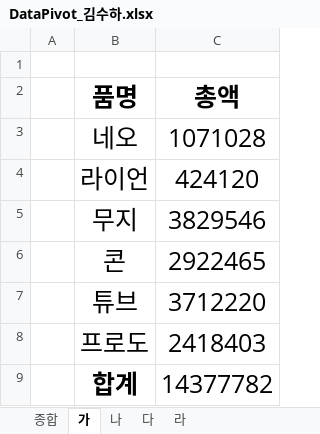
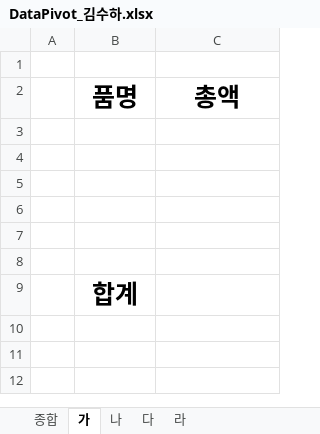
Before and after one commit to 4sooha/RPA, an Excel workbook: 07DataPivot/excel_data/DataPivot_김수하.xlsx, sheet 가, drawn as a sheet; values as stored, in another font and other column widths than the file's, no borders; the diff names each change by its address in the sheet, - before the commit and + after, or states it on an @@ line.

```diff
--- a/07DataPivot/excel_data/DataPivot_김수하.xlsx (sheet 가)
+++ b/07DataPivot/excel_data/DataPivot_김수하.xlsx (sheet 가)
-row 3:  | 네오 | 1071028
+row 3: (empty)
-row 4:  | 라이언 | 424120
+row 4: (empty)
-row 5:  | 무지 | 3829546
+row 5: (empty)
-row 6:  | 콘 | 2922465
+row 6: (empty)
-row 7:  | 튜브 | 3712220
+row 7: (empty)
-row 8:  | 프로도 | 2418403
+row 8: (empty)
-C9 (총액): 14377782
+C9 (총액): (empty)
```
Also changed, not shown: sheet 나, sheet 다, sheet 라, 3 other files.
